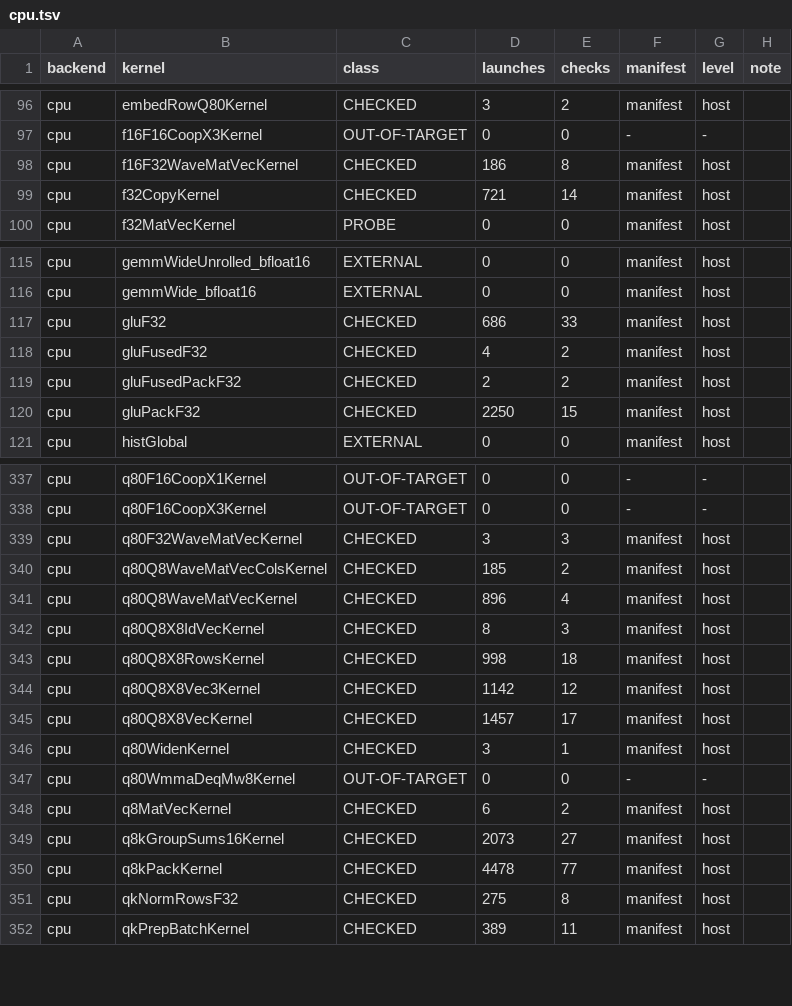
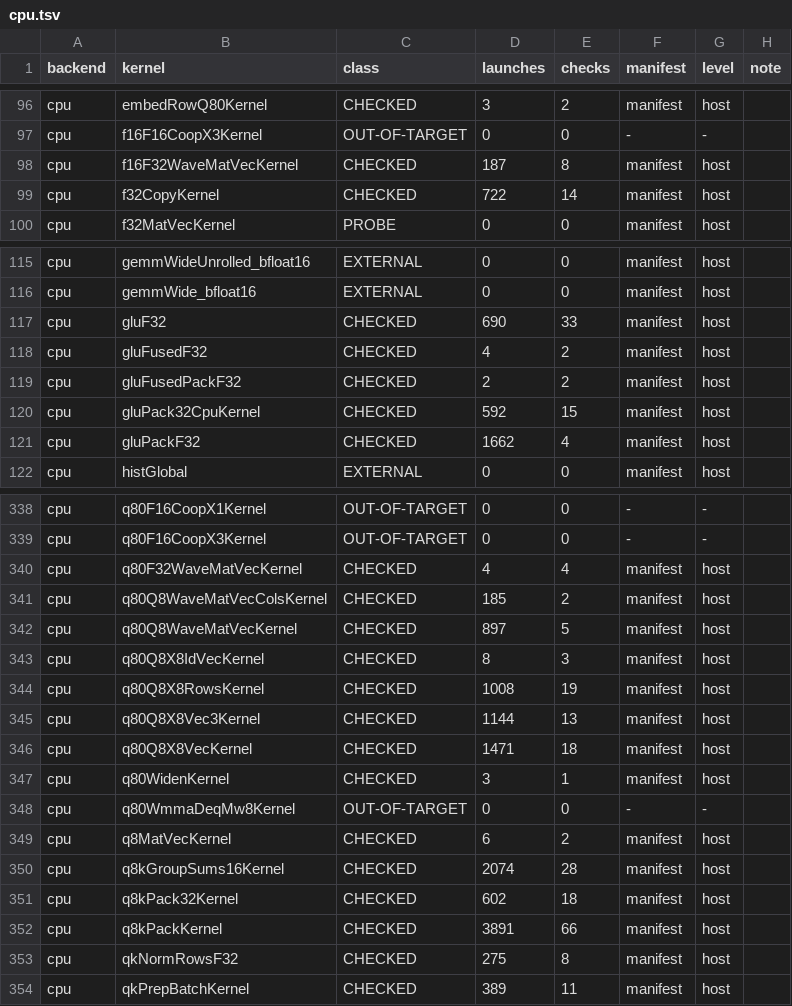
Before and after one commit to jklappenbach/cajeta-llm, a TSV file: census/cpu.tsv, drawn as a sheet; only a part is shown, gaps mark what is left out; the diff covers the shown part only.

```diff
--- a/census/cpu.tsv
+++ b/census/cpu.tsv
@@ -97,4 +97,4 @@ cpu	embedRowQ80Kernel	CHECKED	3	2	manifest	host
 cpu	f16F16CoopX3Kernel	OUT-OF-TARGET	0	0	-	-	
-cpu	f16F32WaveMatVecKernel	CHECKED	186	8	manifest	host	
-cpu	f32CopyKernel	CHECKED	721	14	manifest	host	
+cpu	f16F32WaveMatVecKernel	CHECKED	187	8	manifest	host	
+cpu	f32CopyKernel	CHECKED	722	14	manifest	host	
 cpu	f32MatVecKernel	PROBE	0	0	manifest	host	
@@ -116,6 +116,7 @@ cpu	gemmWideUnrolled_bfloat16	EXTERNAL	0	0	manifest	host
 cpu	gemmWide_bfloat16	EXTERNAL	0	0	manifest	host	
-cpu	gluF32	CHECKED	686	33	manifest	host	
+cpu	gluF32	CHECKED	690	33	manifest	host	
 cpu	gluFusedF32	CHECKED	4	2	manifest	host	
 cpu	gluFusedPackF32	CHECKED	2	2	manifest	host	
-cpu	gluPackF32	CHECKED	2250	15	manifest	host	
+cpu	gluPack32CpuKernel	CHECKED	592	15	manifest	host	
+cpu	gluPackF32	CHECKED	1662	4	manifest	host	
 cpu	histGlobal	EXTERNAL	0	0	manifest	host	
@@ -338,9 +339,9 @@ cpu	q80F16CoopX1Kernel	OUT-OF-TARGET	0	0	-	-
 cpu	q80F16CoopX3Kernel	OUT-OF-TARGET	0	0	-	-	
-cpu	q80F32WaveMatVecKernel	CHECKED	3	3	manifest	host	
+cpu	q80F32WaveMatVecKernel	CHECKED	4	4	manifest	host	
 cpu	q80Q8WaveMatVecColsKernel	CHECKED	185	2	manifest	host	
-cpu	q80Q8WaveMatVecKernel	CHECKED	896	4	manifest	host	
+cpu	q80Q8WaveMatVecKernel	CHECKED	897	5	manifest	host	
 cpu	q80Q8X8IdVecKernel	CHECKED	8	3	manifest	host	
-cpu	q80Q8X8RowsKernel	CHECKED	998	18	manifest	host	
-cpu	q80Q8X8Vec3Kernel	CHECKED	1142	12	manifest	host	
-cpu	q80Q8X8VecKernel	CHECKED	1457	17	manifest	host	
+cpu	q80Q8X8RowsKernel	CHECKED	1008	19	manifest	host	
+cpu	q80Q8X8Vec3Kernel	CHECKED	1144	13	manifest	host	
+cpu	q80Q8X8VecKernel	CHECKED	1471	18	manifest	host	
 cpu	q80WidenKernel	CHECKED	3	1	manifest	host	
@@ -348,4 +349,5 @@ cpu	q80WmmaDeqMw8Kernel	OUT-OF-TARGET	0	0	-	-
 cpu	q8MatVecKernel	CHECKED	6	2	manifest	host	
-cpu	q8kGroupSums16Kernel	CHECKED	2073	27	manifest	host	
-cpu	q8kPackKernel	CHECKED	4478	77	manifest	host	
+cpu	q8kGroupSums16Kernel	CHECKED	2074	28	manifest	host	
+cpu	q8kPack32Kernel	CHECKED	602	18	manifest	host	
+cpu	q8kPackKernel	CHECKED	3891	66	manifest	host	
 cpu	qkNormRowsF32	CHECKED	275	8	manifest	host	
```
Also changed, not shown: 7 edited cells elsewhere in this file, census/amdgpu.tsv, census/oracle-map.tsv, 8 other files.
